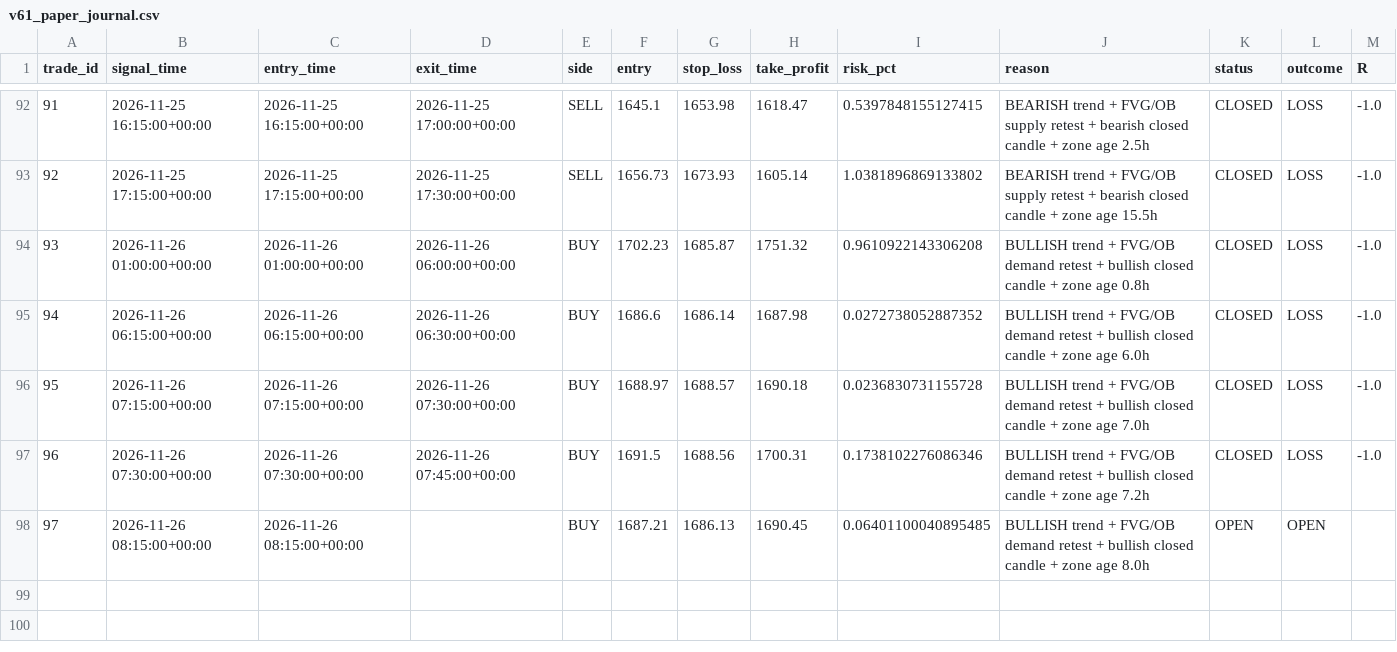
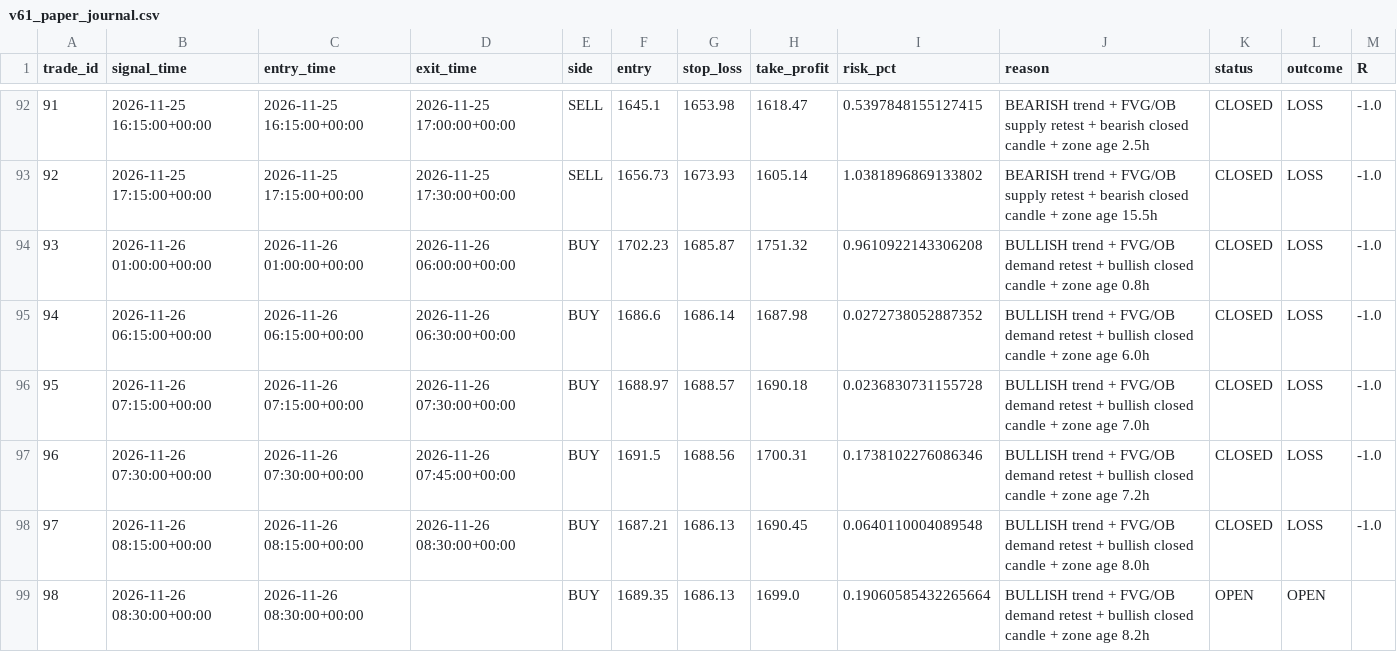
Before and after one commit to R0hit-kum4r/ETH-V61-Paper-Agent, a CSV file: v61_paper_journal.csv, drawn as a sheet; only a part is shown, gaps mark what is left out.

```diff
--- a/v61_paper_journal.csv
+++ b/v61_paper_journal.csv
@@ -97,2 +97,3 @@ trade_id,signal_time,entry_time,exit_time,side,entry,stop_loss,take_profit,risk_
 96,2026-11-26 07:30:00+00:00,2026-11-26 07:30:00+00:00,2026-11-26 07:45:00+00:00,BUY,1691.5,1688.56,1700.31,0.1738102276086346,BULLISH trend + FVG/OB demand retest + bullish closed candle + zone age 7.2h,CLOSED,LOSS,-1.0
-97,2026-11-26 08:15:00+00:00,2026-11-26 08:15:00+00:00,,BUY,1687.21,1686.13,1690.45,0.06401100040895485,BULLISH trend + FVG/OB demand retest + bullish closed candle + zone age 8.0h,OPEN,OPEN,
+97,2026-11-26 08:15:00+00:00,2026-11-26 08:15:00+00:00,2026-11-26 08:30:00+00:00,BUY,1687.21,1686.13,1690.45,0.0640110004089548,BULLISH trend + FVG/OB demand retest + bullish closed candle + zone age 8.0h,CLOSED,LOSS,-1.0
+98,2026-11-26 08:30:00+00:00,2026-11-26 08:30:00+00:00,,BUY,1689.35,1686.13,1699.0,0.19060585432265664,BULLISH trend + FVG/OB demand retest + bullish closed candle + zone age 8.2h,OPEN,OPEN,
```
